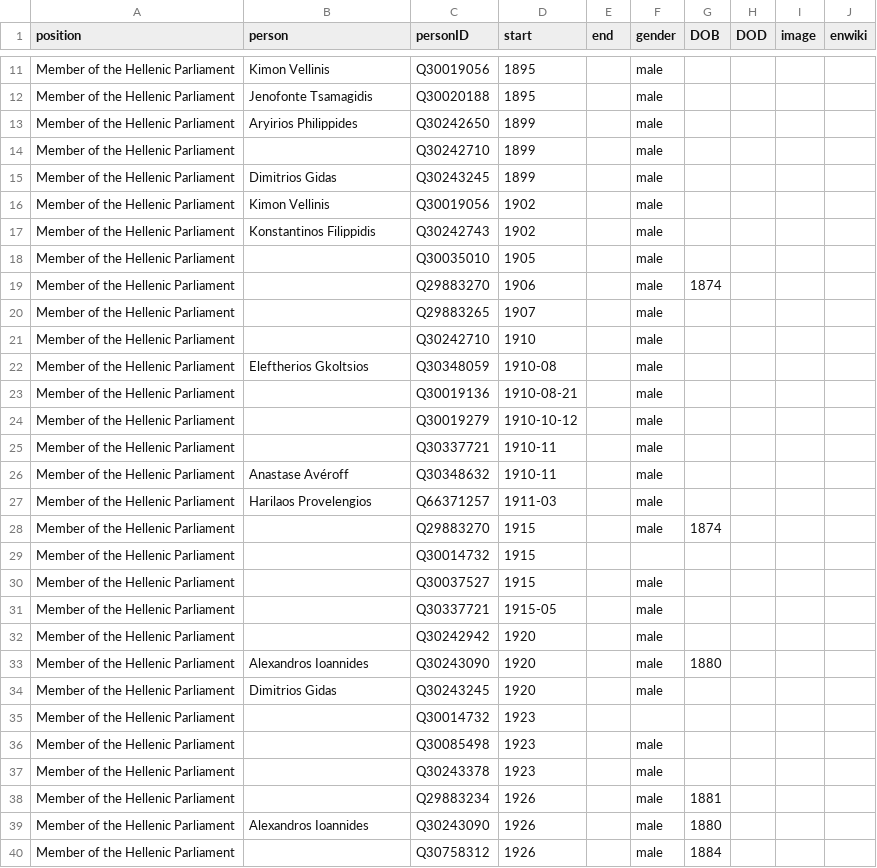
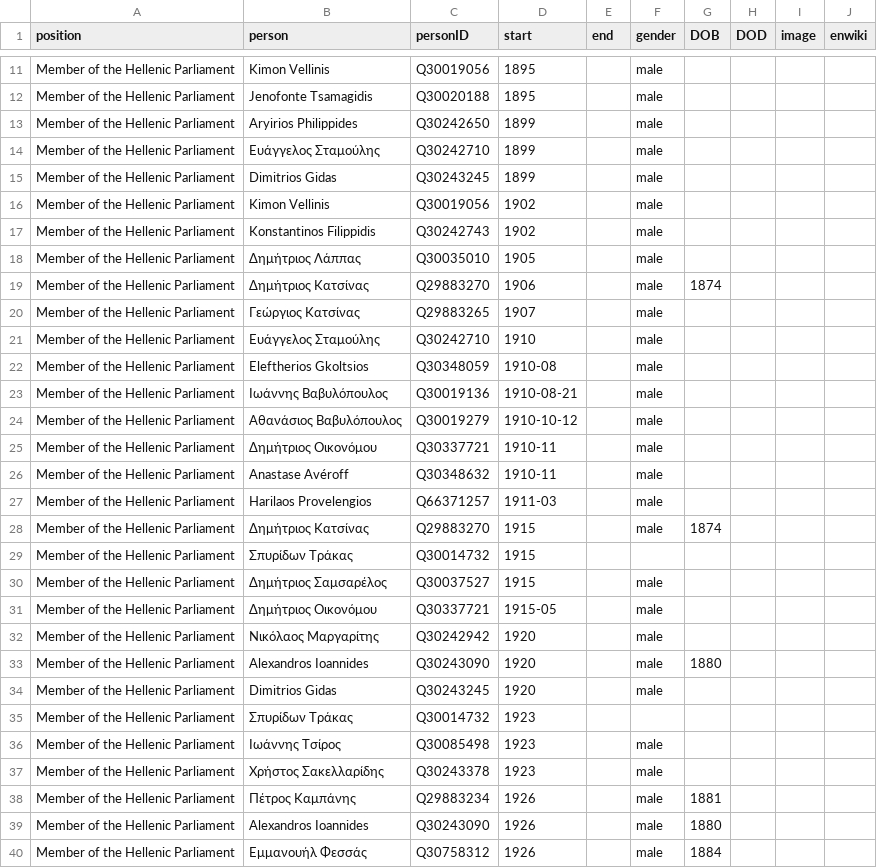
Before and after one commit to every-politician-scrapers/greece-cabinet, a CSV file: html/legislators.csv, drawn as a sheet; only a part is shown, gaps mark what is left out; the diff covers the shown part only.

```diff
--- a/html/legislators.csv
+++ b/html/legislators.csv
@@ -13,3 +13,3 @@ Member of the Hellenic Parliament,Jenofonte Tsamagidis,Q30020188,1895,,male,,,,
 Member of the Hellenic Parliament,Aryirios Philippides,Q30242650,1899,,male,,,,
-Member of the Hellenic Parliament,,Q30242710,1899,,male,,,,
+Member of the Hellenic Parliament,Ευάγγελος Σταμούλης,Q30242710,1899,,male,,,,
 Member of the Hellenic Parliament,Dimitrios Gidas,Q30243245,1899,,male,,,,
@@ -17,24 +17,24 @@ Member of the Hellenic Parliament,Kimon Vellinis,Q30019056,1902,,male,,,,
 Member of the Hellenic Parliament,Konstantinos Filippidis,Q30242743,1902,,male,,,,
-Member of the Hellenic Parliament,,Q30035010,1905,,male,,,,
-Member of the Hellenic Parliament,,Q29883270,1906,,male,1874,,,
-Member of the Hellenic Parliament,,Q29883265,1907,,male,,,,
-Member of the Hellenic Parliament,,Q30242710,1910,,male,,,,
+Member of the Hellenic Parliament,Δημήτριος Λάππας,Q30035010,1905,,male,,,,
+Member of the Hellenic Parliament,Δημήτριος Κατσίνας,Q29883270,1906,,male,1874,,,
+Member of the Hellenic Parliament,Γεώργιος Κατσίνας,Q29883265,1907,,male,,,,
+Member of the Hellenic Parliament,Ευάγγελος Σταμούλης,Q30242710,1910,,male,,,,
 Member of the Hellenic Parliament,Eleftherios Gkoltsios,Q30348059,1910-08,,male,,,,
-Member of the Hellenic Parliament,,Q30019136,1910-08-21,,male,,,,
-Member of the Hellenic Parliament,,Q30019279,1910-10-12,,male,,,,
-Member of the Hellenic Parliament,,Q30337721,1910-11,,male,,,,
+Member of the Hellenic Parliament,Ιωάννης Βαβυλόπουλος,Q30019136,1910-08-21,,male,,,,
+Member of the Hellenic Parliament,Αθανάσιος Βαβυλόπουλος,Q30019279,1910-10-12,,male,,,,
+Member of the Hellenic Parliament,Δημήτριος Οικονόμου,Q30337721,1910-11,,male,,,,
 Member of the Hellenic Parliament,Anastase Avéroff,Q30348632,1910-11,,male,,,,
 Member of the Hellenic Parliament,Harilaos Provelengios,Q66371257,1911-03,,male,,,,
-Member of the Hellenic Parliament,,Q29883270,1915,,male,1874,,,
-Member of the Hellenic Parliament,,Q30014732,1915,,,,,,
-Member of the Hellenic Parliament,,Q30037527,1915,,male,,,,
-Member of the Hellenic Parliament,,Q30337721,1915-05,,male,,,,
-Member of the Hellenic Parliament,,Q30242942,1920,,male,,,,
+Member of the Hellenic Parliament,Δημήτριος Κατσίνας,Q29883270,1915,,male,1874,,,
+Member of the Hellenic Parliament,Σπυρίδων Τράκας,Q30014732,1915,,,,,,
+Member of the Hellenic Parliament,Δημήτριος Σαμσαρέλος,Q30037527,1915,,male,,,,
+Member of the Hellenic Parliament,Δημήτριος Οικονόμου,Q30337721,1915-05,,male,,,,
+Member of the Hellenic Parliament,Νικόλαος Μαργαρίτης,Q30242942,1920,,male,,,,
 Member of the Hellenic Parliament,Alexandros Ioannides,Q30243090,1920,,male,1880,,,
 Member of the Hellenic Parliament,Dimitrios Gidas,Q30243245,1920,,male,,,,
-Member of the Hellenic Parliament,,Q30014732,1923,,,,,,
-Member of the Hellenic Parliament,,Q30085498,1923,,male,,,,
-Member of the Hellenic Parliament,,Q30243378,1923,,male,,,,
-Member of the Hellenic Parliament,,Q29883234,1926,,male,1881,,,
+Member of the Hellenic Parliament,Σπυρίδων Τράκας,Q30014732,1923,,,,,,
+Member of the Hellenic Parliament,Ιωάννης Τσίρος,Q30085498,1923,,male,,,,
+Member of the Hellenic Parliament,Χρήστος Σακελλαρίδης,Q30243378,1923,,male,,,,
+Member of the Hellenic Parliament,Πέτρος Καμπάνης,Q29883234,1926,,male,1881,,,
 Member of the Hellenic Parliament,Alexandros Ioannides,Q30243090,1926,,male,1880,,,
-Member of the Hellenic Parliament,,Q30758312,1926,,male,1884,,,
+Member of the Hellenic Parliament,Εμμανουήλ Φεσσάς,Q30758312,1926,,male,1884,,,
```
Also changed, not shown: 1 added row and 57 edited cells elsewhere in this file, html/holders21.csv.
